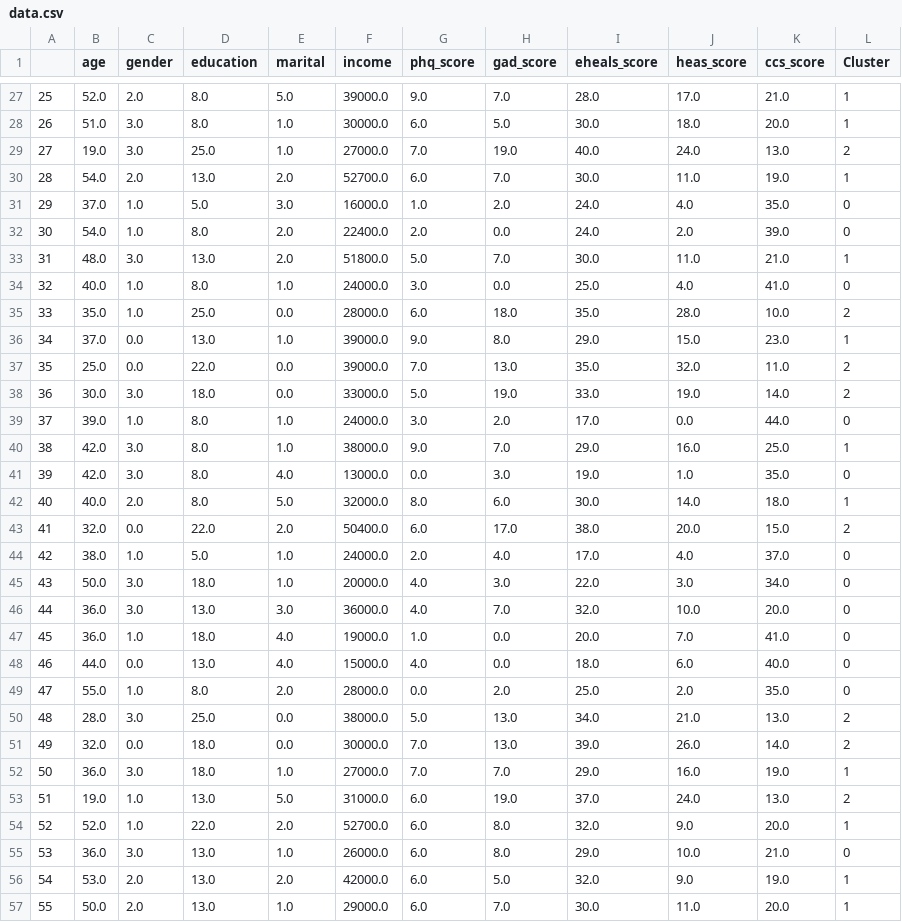
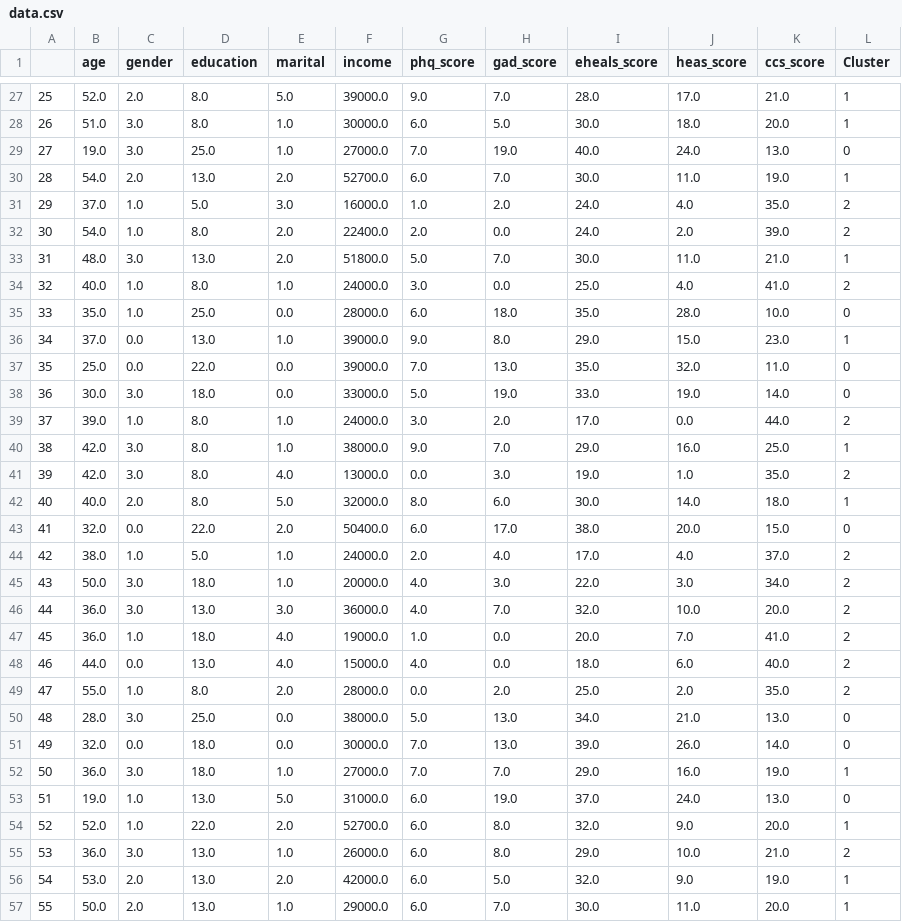
Before and after one commit to FedeS13/Projectpython, a CSV file: data.csv, drawn as a sheet; only a part is shown, gaps mark what is left out; the diff covers the shown part only.

```diff
--- a/data.csv
+++ b/data.csv
@@ -28,29 +28,29 @@
 26,51.0,3.0,8.0,1.0,30000.0,6.0,5.0,30.0,18.0,20.0,1
-27,19.0,3.0,25.0,1.0,27000.0,7.0,19.0,40.0,24.0,13.0,2
+27,19.0,3.0,25.0,1.0,27000.0,7.0,19.0,40.0,24.0,13.0,0
 28,54.0,2.0,13.0,2.0,52700.0,6.0,7.0,30.0,11.0,19.0,1
-29,37.0,1.0,5.0,3.0,16000.0,1.0,2.0,24.0,4.0,35.0,0
-30,54.0,1.0,8.0,2.0,22400.0,2.0,0.0,24.0,2.0,39.0,0
+29,37.0,1.0,5.0,3.0,16000.0,1.0,2.0,24.0,4.0,35.0,2
+30,54.0,1.0,8.0,2.0,22400.0,2.0,0.0,24.0,2.0,39.0,2
 31,48.0,3.0,13.0,2.0,51800.0,5.0,7.0,30.0,11.0,21.0,1
-32,40.0,1.0,8.0,1.0,24000.0,3.0,0.0,25.0,4.0,41.0,0
-33,35.0,1.0,25.0,0.0,28000.0,6.0,18.0,35.0,28.0,10.0,2
+32,40.0,1.0,8.0,1.0,24000.0,3.0,0.0,25.0,4.0,41.0,2
+33,35.0,1.0,25.0,0.0,28000.0,6.0,18.0,35.0,28.0,10.0,0
 34,37.0,0.0,13.0,1.0,39000.0,9.0,8.0,29.0,15.0,23.0,1
-35,25.0,0.0,22.0,0.0,39000.0,7.0,13.0,35.0,32.0,11.0,2
-36,30.0,3.0,18.0,0.0,33000.0,5.0,19.0,33.0,19.0,14.0,2
-37,39.0,1.0,8.0,1.0,24000.0,3.0,2.0,17.0,0.0,44.0,0
+35,25.0,0.0,22.0,0.0,39000.0,7.0,13.0,35.0,32.0,11.0,0
+36,30.0,3.0,18.0,0.0,33000.0,5.0,19.0,33.0,19.0,14.0,0
+37,39.0,1.0,8.0,1.0,24000.0,3.0,2.0,17.0,0.0,44.0,2
 38,42.0,3.0,8.0,1.0,38000.0,9.0,7.0,29.0,16.0,25.0,1
-39,42.0,3.0,8.0,4.0,13000.0,0.0,3.0,19.0,1.0,35.0,0
+39,42.0,3.0,8.0,4.0,13000.0,0.0,3.0,19.0,1.0,35.0,2
 40,40.0,2.0,8.0,5.0,32000.0,8.0,6.0,30.0,14.0,18.0,1
-41,32.0,0.0,22.0,2.0,50400.0,6.0,17.0,38.0,20.0,15.0,2
-42,38.0,1.0,5.0,1.0,24000.0,2.0,4.0,17.0,4.0,37.0,0
-43,50.0,3.0,18.0,1.0,20000.0,4.0,3.0,22.0,3.0,34.0,0
-44,36.0,3.0,13.0,3.0,36000.0,4.0,7.0,32.0,10.0,20.0,0
-45,36.0,1.0,18.0,4.0,19000.0,1.0,0.0,20.0,7.0,41.0,0
-46,44.0,0.0,13.0,4.0,15000.0,4.0,0.0,18.0,6.0,40.0,0
-47,55.0,1.0,8.0,2.0,28000.0,0.0,2.0,25.0,2.0,35.0,0
-48,28.0,3.0,25.0,0.0,38000.0,5.0,13.0,34.0,21.0,13.0,2
-49,32.0,0.0,18.0,0.0,30000.0,7.0,13.0,39.0,26.0,14.0,2
+41,32.0,0.0,22.0,2.0,50400.0,6.0,17.0,38.0,20.0,15.0,0
+42,38.0,1.0,5.0,1.0,24000.0,2.0,4.0,17.0,4.0,37.0,2
+43,50.0,3.0,18.0,1.0,20000.0,4.0,3.0,22.0,3.0,34.0,2
+44,36.0,3.0,13.0,3.0,36000.0,4.0,7.0,32.0,10.0,20.0,2
+45,36.0,1.0,18.0,4.0,19000.0,1.0,0.0,20.0,7.0,41.0,2
+46,44.0,0.0,13.0,4.0,15000.0,4.0,0.0,18.0,6.0,40.0,2
+47,55.0,1.0,8.0,2.0,28000.0,0.0,2.0,25.0,2.0,35.0,2
+48,28.0,3.0,25.0,0.0,38000.0,5.0,13.0,34.0,21.0,13.0,0
+49,32.0,0.0,18.0,0.0,30000.0,7.0,13.0,39.0,26.0,14.0,0
 50,36.0,3.0,18.0,1.0,27000.0,7.0,7.0,29.0,16.0,19.0,1
-51,19.0,1.0,13.0,5.0,31000.0,6.0,19.0,37.0,24.0,13.0,2
+51,19.0,1.0,13.0,5.0,31000.0,6.0,19.0,37.0,24.0,13.0,0
 52,52.0,1.0,22.0,2.0,52700.0,6.0,8.0,32.0,9.0,20.0,1
-53,36.0,3.0,13.0,1.0,26000.0,6.0,8.0,29.0,10.0,21.0,0
+53,36.0,3.0,13.0,1.0,26000.0,6.0,8.0,29.0,10.0,21.0,2
 54,53.0,2.0,13.0,2.0,42000.0,6.0,5.0,32.0,9.0,19.0,1
```
Also changed, not shown: 83 edited cells elsewhere in this file, 2 other files.
